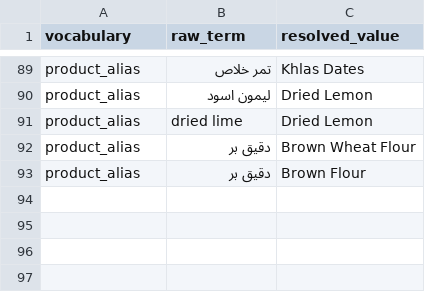
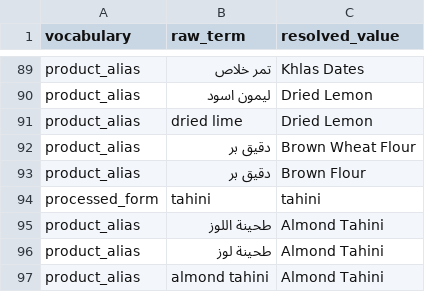
Before and after one commit to sadek1984/lars-base, a CSV file: src/LARS/modules/query/entity_aliases.csv, drawn as a sheet; only a part is shown, gaps mark what is left out.

```diff
--- a/src/LARS/modules/query/entity_aliases.csv
+++ b/src/LARS/modules/query/entity_aliases.csv
@@ -93 +93,5 @@ product_alias,دقيق بر,Brown Wheat Flour
 product_alias,دقيق بر,Brown Flour
+processed_form,tahini,tahini
+product_alias,طحينة اللوز,Almond Tahini
+product_alias,طحينة لوز,Almond Tahini
+product_alias,almond tahini,Almond Tahini
```
Also changed, not shown: 11 other files.
